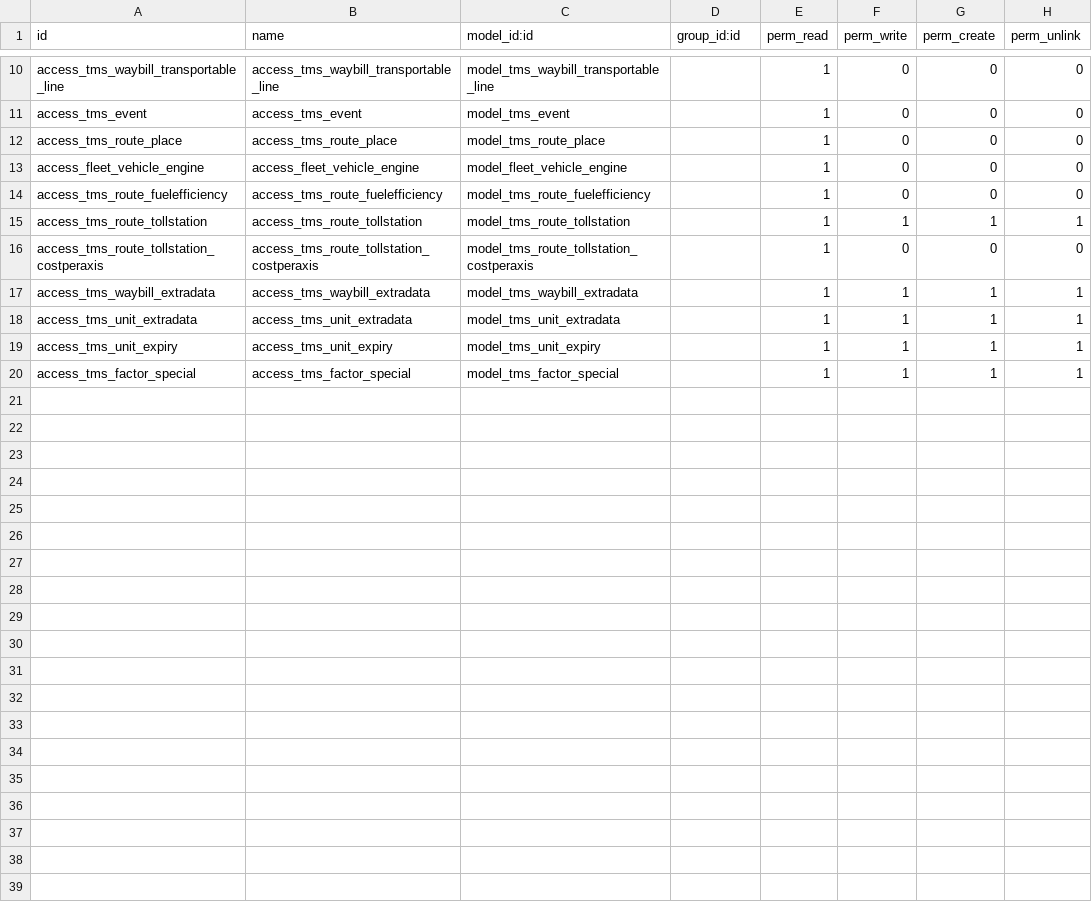
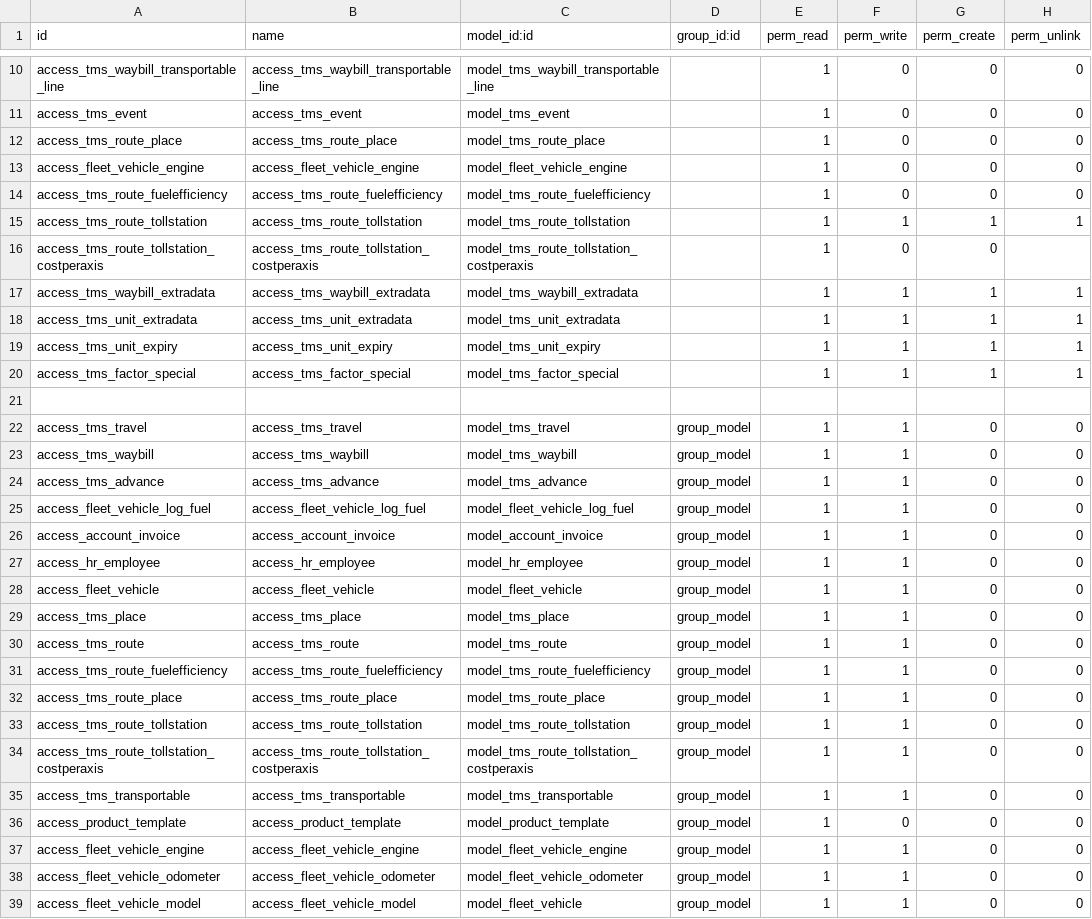
Before and after one commit to victormutunga/transport-management-system, a CSV file: tms/security/ir.model.access.csv, drawn as a sheet; only a part is shown, gaps mark what is left out.

Commit message:
[REF][Wizard]Wizard waybill refactored

```diff
--- a/tms/security/ir.model.access.csv
+++ b/tms/security/ir.model.access.csv
@@ -15,3 +15,3 @@ access_tms_route_fuelefficiency,access_tms_route_fuelefficiency,model_tms_route_
 access_tms_route_tollstation,access_tms_route_tollstation,model_tms_route_tollstation,,1,1,1,1
-access_tms_route_tollstation_costperaxis,access_tms_route_tollstation_costperaxis,model_tms_route_tollstation_costperaxis,,1,0,0,0
+access_tms_route_tollstation_costperaxis,access_tms_route_tollstation_costperaxis,model_tms_route_tollstation_costperaxis,,1,0,0,
 access_tms_waybill_extradata,access_tms_waybill_extradata,model_tms_waybill_extradata,,1,1,1,1
@@ -20 +20,20 @@ access_tms_unit_expiry,access_tms_unit_expiry,model_tms_unit_expiry,,1,1,1,1
 access_tms_factor_special,access_tms_factor_special,model_tms_factor_special,,1,1,1,1
+
+access_tms_travel,access_tms_travel,model_tms_travel,group_model,1,1,0,0
+access_tms_waybill,access_tms_waybill,model_tms_waybill,group_model,1,1,0,0
+access_tms_advance,access_tms_advance,model_tms_advance,group_model,1,1,0,0
+access_fleet_vehicle_log_fuel,access_fleet_vehicle_log_fuel,model_fleet_vehicle_log_fuel,group_model,1,1,0,0
+access_account_invoice,access_account_invoice,model_account_invoice,group_model,1,1,0,0
+access_hr_employee,access_hr_employee,model_hr_employee,group_model,1,1,0,0
+access_fleet_vehicle,access_fleet_vehicle,model_fleet_vehicle,group_model,1,1,0,0
+access_tms_place,access_tms_place,model_tms_place,group_model,1,1,0,0
+access_tms_route,access_tms_route,model_tms_route,group_model,1,1,0,0
+access_tms_route_fuelefficiency,access_tms_route_fuelefficiency,model_tms_route_fuelefficiency,group_model,1,1,0,0
+access_tms_route_place,access_tms_route_place,model_tms_route_place,group_model,1,1,0,0
+access_tms_route_tollstation,access_tms_route_tollstation,model_tms_route_tollstation,group_model,1,1,0,0
+access_tms_route_tollstation_costperaxis,access_tms_route_tollstation_costperaxis,model_tms_route_tollstation_costperaxis,group_model,1,1,0,0
+access_tms_transportable,access_tms_transportable,model_tms_transportable,group_model,1,1,0,0
+access_product_template,access_product_template,model_product_template,group_model,1,0,0,0
+access_fleet_vehicle_engine,access_fleet_vehicle_engine,model_fleet_vehicle_engine,group_model,1,1,0,0
+access_fleet_vehicle_odometer,access_fleet_vehicle_odometer,model_fleet_vehicle_odometer,group_model,1,1,0,0
+access_fleet_vehicle_model,access_fleet_vehicle_model,model_fleet_vehicle,group_model,1,1,0,0
```
Also changed, not shown: 7 other files.
